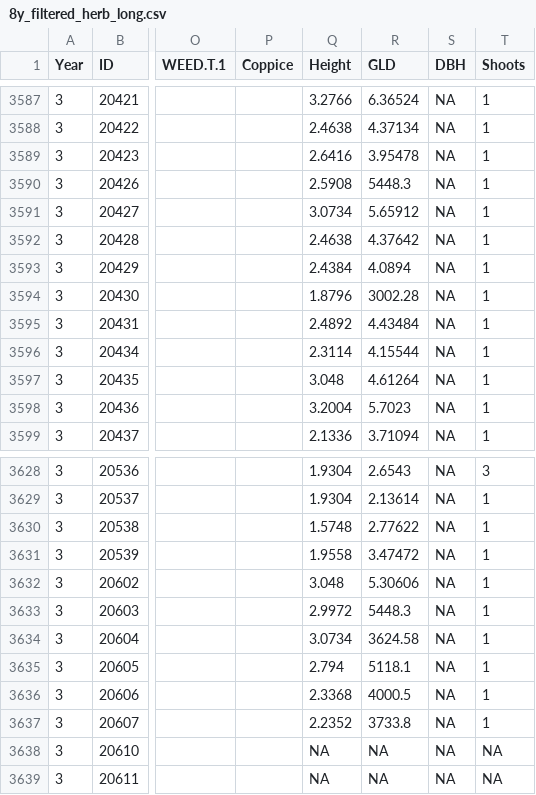
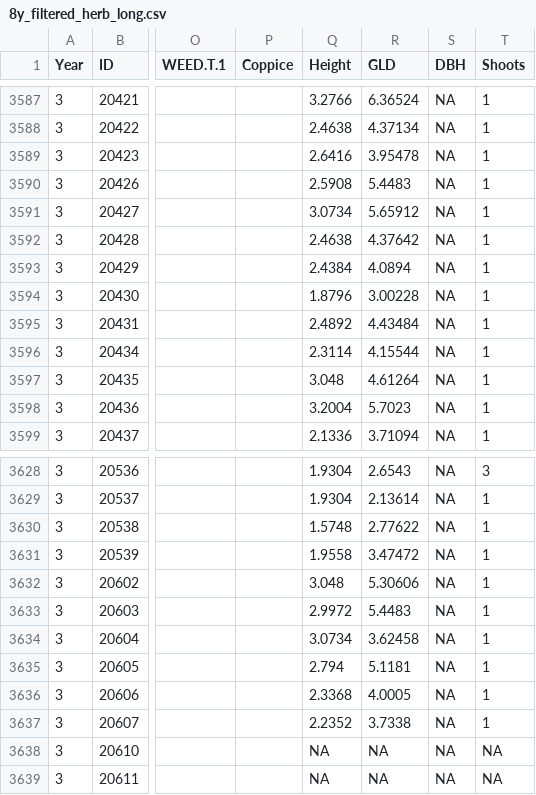
Before and after one commit to kfuruk1/sweetgum, a CSV file: 8y_filtered_herb_long.csv, drawn as a sheet; only a part is shown, gaps mark what is left out; the diff names each change by its address in the sheet, - before the commit and + after, or states it on an @@ line.

Commit message:
Update 8y_filtered_herb_long.csv

```diff
--- a/8y_filtered_herb_long.csv
+++ b/8y_filtered_herb_long.csv
-R3590 (GLD): 5448.3
+R3590 (GLD): 5.4483
-R3594 (GLD): 3002.28
+R3594 (GLD): 3.00228
-R3633 (GLD): 5448.3
+R3633 (GLD): 5.4483
-R3634 (GLD): 3624.58
+R3634 (GLD): 3.62458
-R3635 (GLD): 5118.1
+R3635 (GLD): 5.1181
-R3636 (GLD): 4000.5
+R3636 (GLD): 4.0005
-R3637 (GLD): 3733.8
+R3637 (GLD): 3.7338
```
